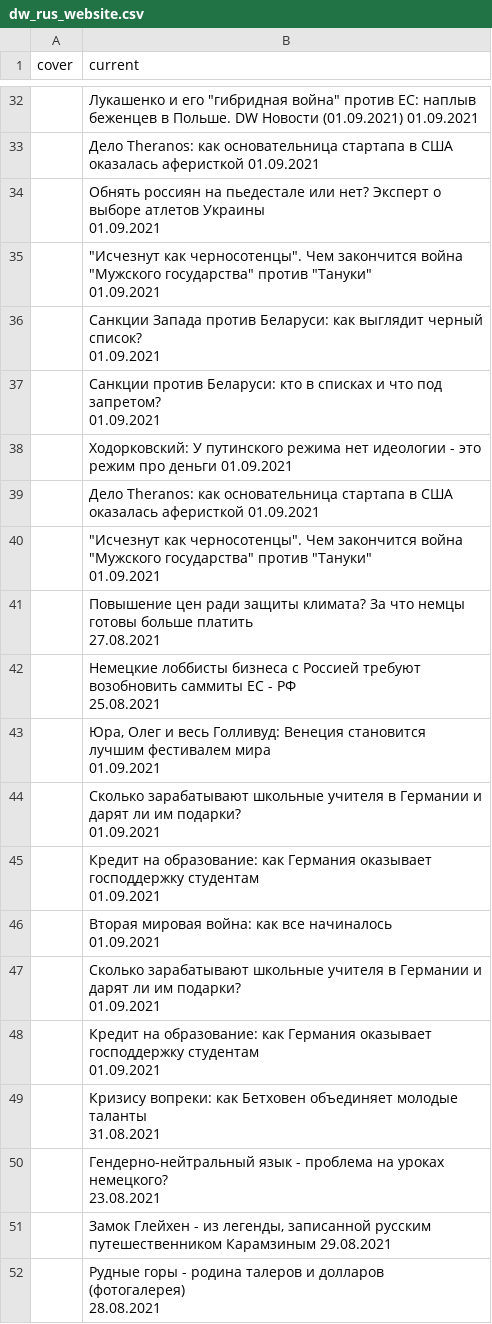
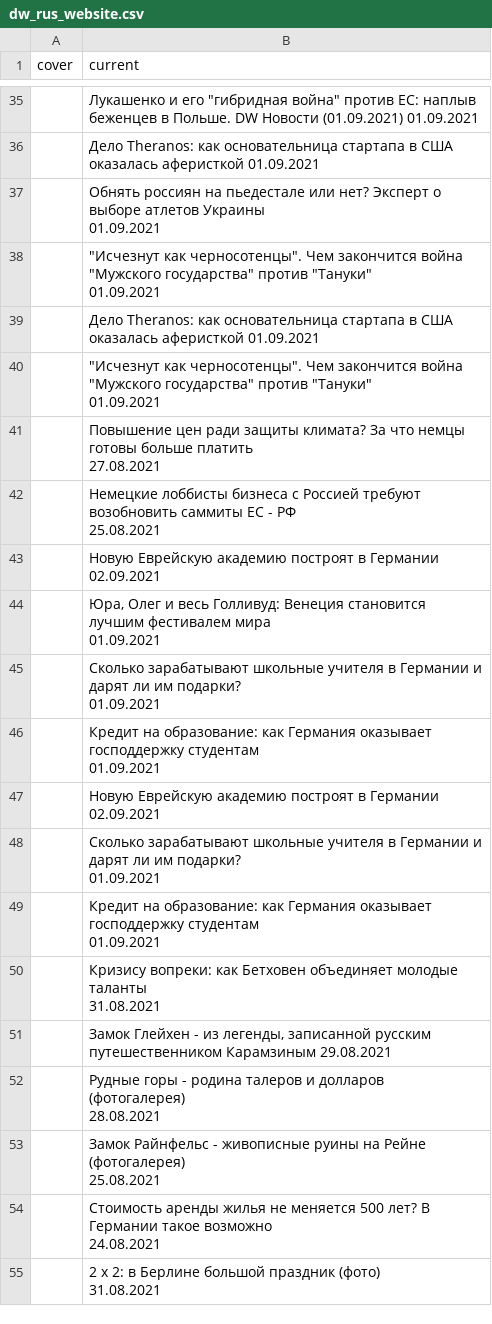
Before and after one commit to bujanowski/Scraping_DW_website, a CSV file: dw_rus_website.csv, drawn as a sheet; only a part is shown, gaps mark what is left out; the shorter side is filled out with more unchanged rows; removed rows and columns are numbered as before the commit, all else as after; ↵ is a line break in a cell; the diff covers the shown part only; the diff names each change by its address in the sheet, - before the commit and + after, or states it on an @@ line.

```diff
--- a/dw_rus_website.csv
+++ b/dw_rus_website.csv
-row 36:  | Санкции Запада против Беларуси: как выглядит черный список? ↵ 01.09.2021
-row 37:  | Санкции против Беларуси: кто в списках и что под запретом? ↵ 01.09.2021
-row 38:  | Ходорковский: У путинского режима нет идеологии - это режим про деньги 01.09.2021
+row 43:  | Новую Еврейскую академию построят в Германии ↵ 02.09.2021
-B47 (current): Вторая мировая война: как все начиналось ↵ 01.09.2021
+B47 (current): Новую Еврейскую академию построят в Германии ↵ 02.09.2021
-row 50:  | Гендерно-нейтральный язык - проблема на уроках немецкого? ↵ 23.08.2021
```
Also changed, not shown: 4 added rows, 1 removed row and 7 edited cells elsewhere in this file.
